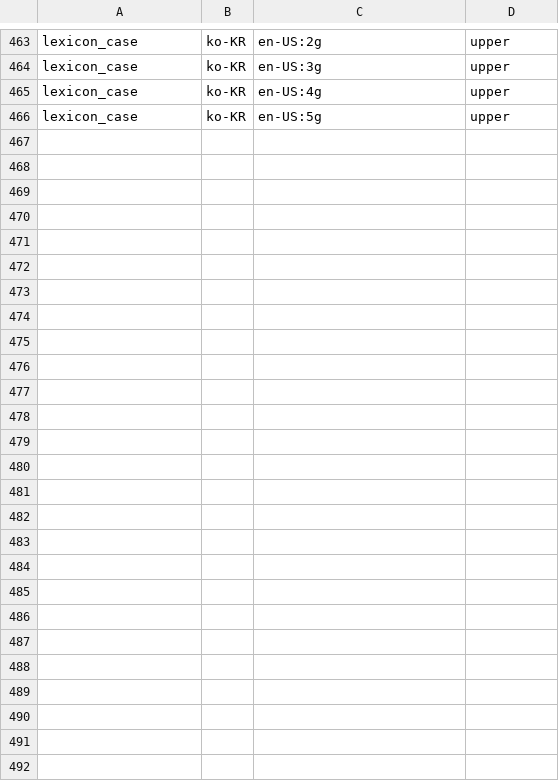
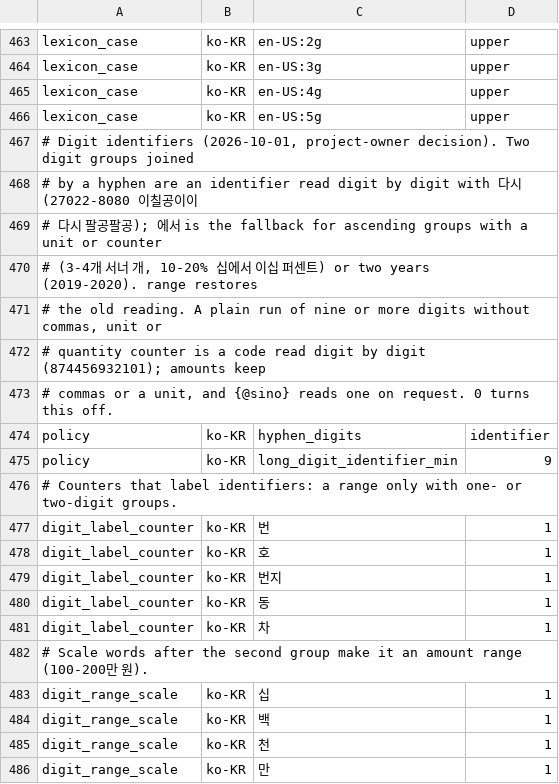
Before and after one commit to hunydev/tts-text-frontend, a TSV file: resources/languages/ko-KR/rules/numeric.tsv, drawn as a sheet; only a part is shown, gaps mark what is left out; the diff covers the shown part only; the diff names each change by its address in the sheet, - before the commit and + after, or states it on an @@ line.

```diff
--- a/resources/languages/ko-KR/rules/numeric.tsv
+++ b/resources/languages/ko-KR/rules/numeric.tsv
+row 467: # Digit identifiers (2026-10-01, project-owner decision). Two digit groups joined
+row 468: # by a hyphen are an identifier read digit by digit with 다시 (27022-8080 이칠공이이
+row 469: # 다시 팔공팔공); 에서 is the fallback for ascending groups with a unit or counter
+row 470: # (3-4개 서너 개, 10-20% 십에서 이십 퍼센트) or two years (2019-2020). range restores
+row 471: # the old reading. A plain run of nine or more digits without commas, unit or
+row 472: # quantity counter is a code read digit by digit (874456932101); amounts keep
+row 473: # commas or a unit, and {@sino} reads one on request. 0 turns this off.
+row 474: policy | ko-KR | hyphen_digits | identifier
+row 475: policy | ko-KR | long_digit_identifier_min | 9
+row 476: # Counters that label identifiers: a range only with one- or two-digit groups.
+row 477: digit_label_counter | ko-KR | 번 | 1
+row 478: digit_label_counter | ko-KR | 호 | 1
+row 479: digit_label_counter | ko-KR | 번지 | 1
+row 480: digit_label_counter | ko-KR | 동 | 1
+row 481: digit_label_counter | ko-KR | 차 | 1
+row 482: # Scale words after the second group make it an amount range (100-200만 원).
+row 483: digit_range_scale | ko-KR | 십 | 1
+row 484: digit_range_scale | ko-KR | 백 | 1
+row 485: digit_range_scale | ko-KR | 천 | 1
+row 486: digit_range_scale | ko-KR | 만 | 1
```
Also changed, not shown: 9 added rows elsewhere in this file, 19 other files.
